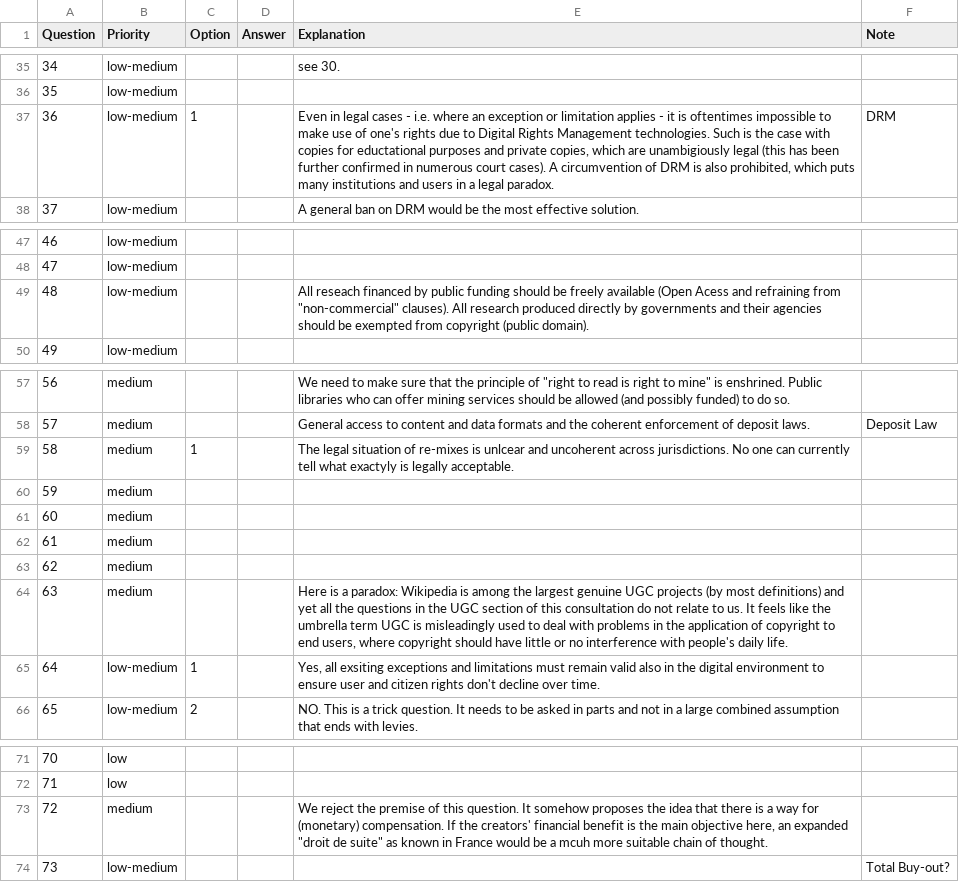
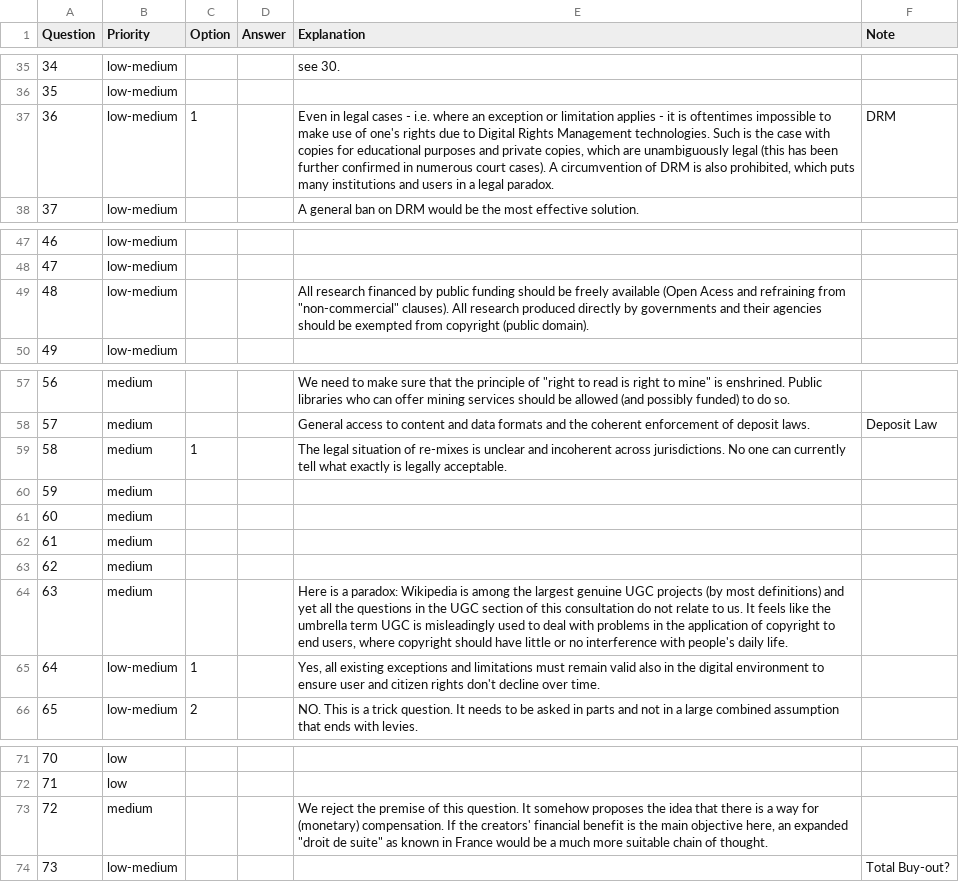
Before and after one commit to okfde/eucopyright, a CSV file: guides/wikimedia_en.csv, drawn as a sheet; only a part is shown, gaps mark what is left out; the diff covers the shown part only.

```diff
--- a/guides/wikimedia_en.csv
+++ b/guides/wikimedia_en.csv
@@ -36,3 +36,3 @@ Question,Priority,Option,Answer,Explanation,Note
 35,low-medium,,,,
-36,low-medium,1,,"Even in legal cases - i.e. where an exception or limitation applies - it is oftentimes impossible to make use of one's rights due to Digital Rights Management technologies. Such is the case with copies for eductational purposes and private copies, which are unambigiously legal (this has been further confirmed in numerous court cases). A circumvention of DRM is also prohibited, which puts many institutions and users in a legal paradox. ",DRM
+36,low-medium,1,,"Even in legal cases - i.e. where an exception or limitation applies - it is oftentimes impossible to make use of one's rights due to Digital Rights Management technologies. Such is the case with copies for educational purposes and private copies, which are unambiguously legal (this has been further confirmed in numerous court cases). A circumvention of DRM is also prohibited, which puts many institutions and users in a legal paradox. ",DRM
 37,low-medium,,,A general ban on DRM would be the most effective solution. ,
@@ -48,3 +48,3 @@ Question,Priority,Option,Answer,Explanation,Note
 47,low-medium,,,,
-48,low-medium,,,"All reseach financed by public funding should be freely available (Open Acess and refraining from ""non-commercial"" clauses). All research produced directly by governments and their agencies should be exempted from copyright (public domain). ",
+48,low-medium,,,"All research financed by public funding should be freely available (Open Acess and refraining from ""non-commercial"" clauses). All research produced directly by governments and their agencies should be exempted from copyright (public domain). ",
 49,low-medium,,,,
@@ -58,3 +58,3 @@ Question,Priority,Option,Answer,Explanation,Note
 57,medium,,,General access to content and data formats and the coherent enforcement of deposit laws.,Deposit Law
-58,medium,1,,The legal situation of re-mixes is unlcear and uncoherent across jurisdictions. No one can currently tell what exactyly is legally acceptable. ,
+58,medium,1,,The legal situation of re-mixes is unclear and incoherent across jurisdictions. No one can currently tell what exactly is legally acceptable. ,
 59,medium,,,,
@@ -64,3 +64,3 @@ Question,Priority,Option,Answer,Explanation,Note
 63,medium,,,"Here is a paradox: Wikipedia is among the largest genuine UGC projects (by most definitions) and yet all the questions in the UGC section of this consultation do not relate to us. It feels like the umbrella term UGC is misleadingly used to deal with problems in the application of copyright to end users, where copyright should have little or no interference with people's daily life.",
-64,low-medium,1,,"Yes, all exsiting exceptions and limitations must remain valid also in the digital environment to ensure user and citizen rights don't decline over time.",
+64,low-medium,1,,"Yes, all existing exceptions and limitations must remain valid also in the digital environment to ensure user and citizen rights don't decline over time.",
 65,low-medium,2,,NO. This is a trick question. It needs to be asked in parts and not in a large combined assumption that ends with levies.,
@@ -72,3 +72,3 @@ Question,Priority,Option,Answer,Explanation,Note
 71,low,,,,
-72,medium,,,"We reject the premise of this question. It somehow proposes the idea that there is a way for (monetary) compensation. If the creators' financial benefit is the main objective here, an expanded ""droit de suite"" as known in France would be a mcuh more suitable chain of thought.",
+72,medium,,,"We reject the premise of this question. It somehow proposes the idea that there is a way for (monetary) compensation. If the creators' financial benefit is the main objective here, an expanded ""droit de suite"" as known in France would be a much more suitable chain of thought.",
 73,low-medium,,,,Total Buy-out?
```
Also changed, not shown: 12 edited cells elsewhere in this file.
